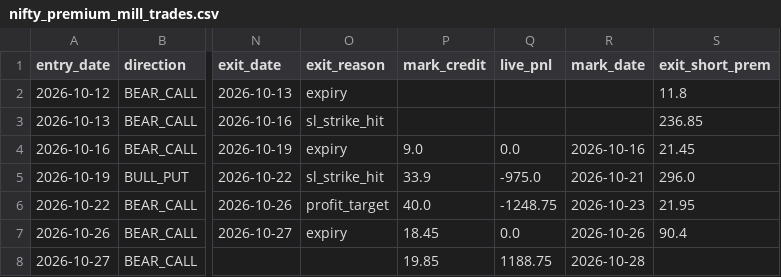
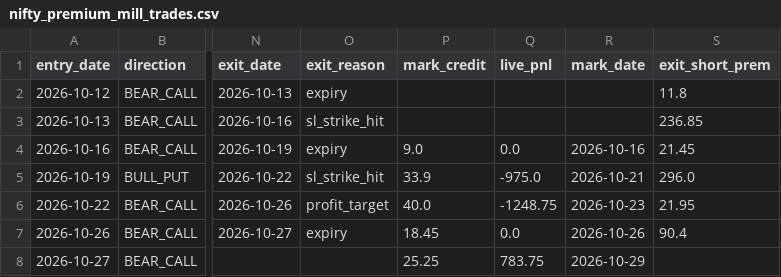
Before and after one commit to anilsahu89/My-world, a CSV file: scanners/papertrades/nifty_premium_mill_trades.csv, drawn as a sheet; only a part is shown, gaps mark what is left out; the diff names each change by its address in the sheet, - before the commit and + after, or states it on an @@ line.

```diff
--- a/scanners/papertrades/nifty_premium_mill_trades.csv
+++ b/scanners/papertrades/nifty_premium_mill_trades.csv
-P8 (mark_credit): 19.85
+P8 (mark_credit): 25.25
-Q8 (live_pnl): 1188.75
+Q8 (live_pnl): 783.75
-R8 (mark_date): 2026-10-28
+R8 (mark_date): 2026-10-29
```
Also changed, not shown: scanners/papertrades/daily_theta_trades.csv, 11 other files.
